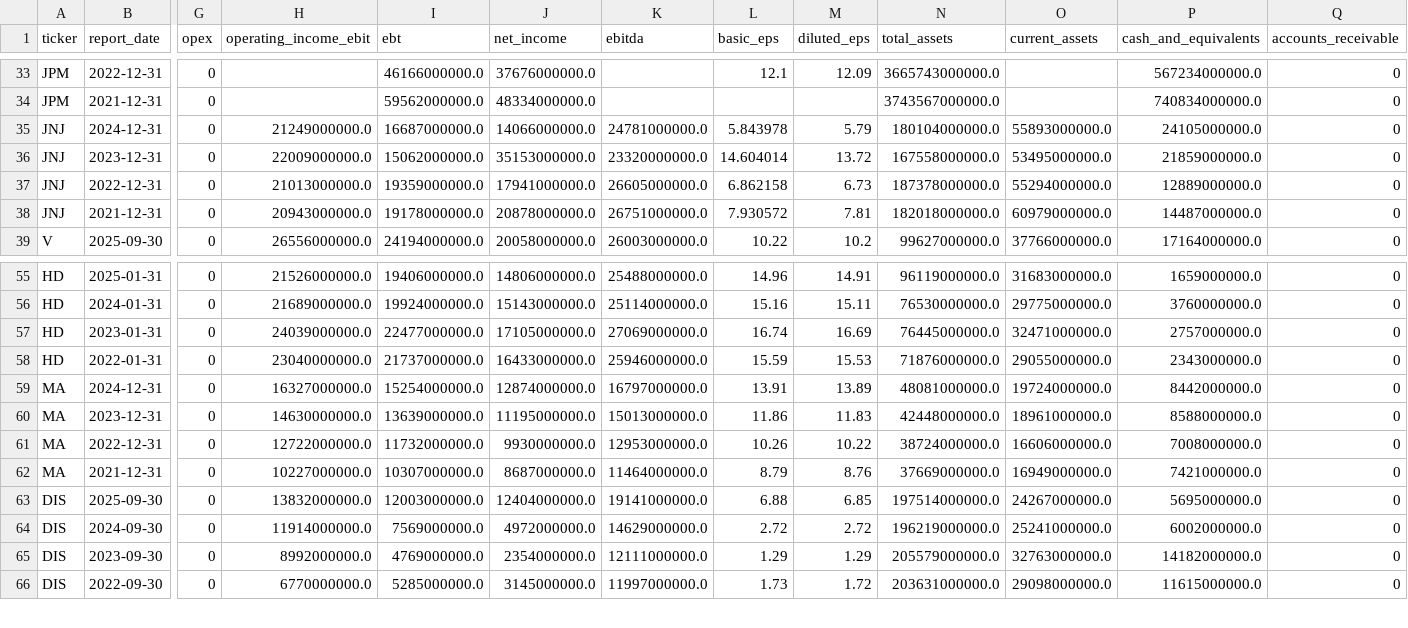
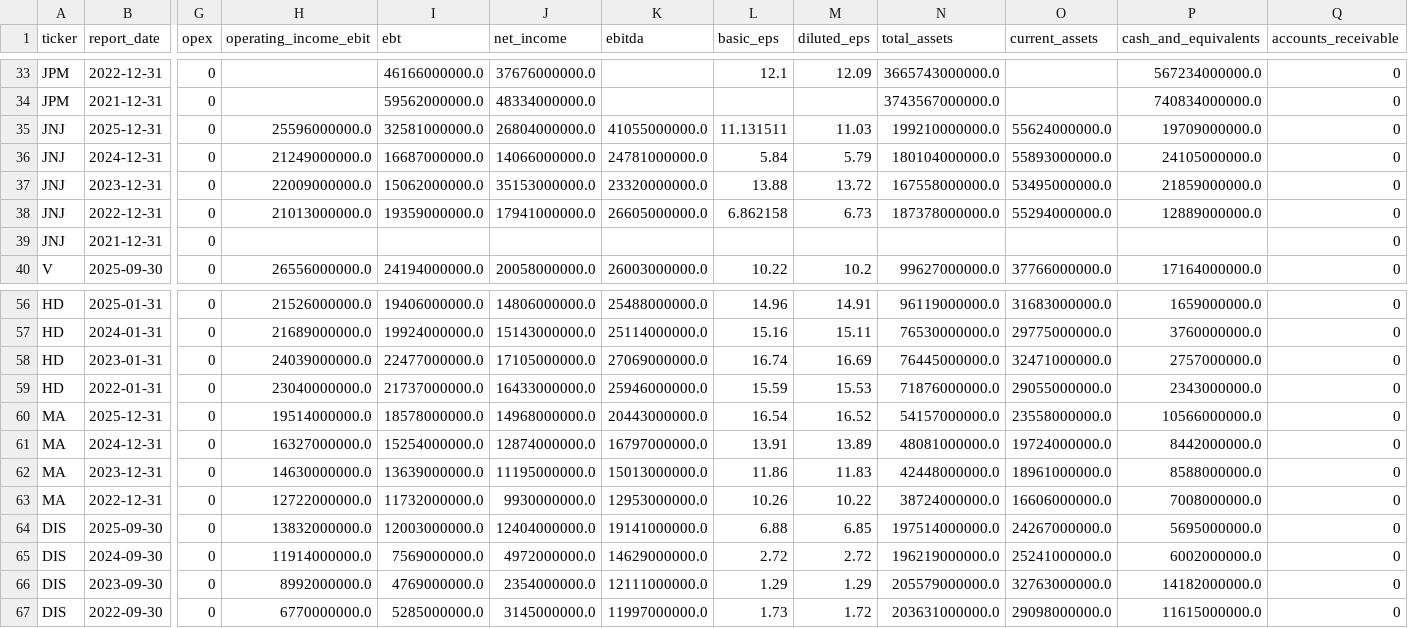
Before and after one commit to laihoangson/financial-analytic, a CSV file: data/cleaned/financial_statements.csv, drawn as a sheet; only a part is shown, gaps mark what is left out; removed rows and columns are numbered as before the commit, all else as after; rows hold the shown columns only; the diff names each change by its address in the sheet, - before the commit and + after, or states it on an @@ line.

```diff
--- a/data/cleaned/financial_statements.csv
+++ b/data/cleaned/financial_statements.csv
+row 35: JNJ | 2025-12-31 | 0 | 25596000000.0 | 32581000000.0 | 26804000000.0 | 41055000000.0 | 11.131511 | 11.03 | 199210000000.0 | 55624000000.0 | 19709000000.0 | 0
-L36 (basic_eps): 5.843978
+L36 (basic_eps): 5.84
-L37 (basic_eps): 14.604014
+L37 (basic_eps): 13.88
-row 38: JNJ | 2021-12-31 | 0 | 20943000000.0 | 19178000000.0 | 20878000000.0 | 26751000000.0 | 7.930572 | 7.81 | 182018000000.0 | 60979000000.0 | 14487000000.0 | 0
+row 39: JNJ | 2021-12-31 | 0 |  |  |  |  |  |  |  |  |  | 0
+row 60: MA | 2025-12-31 | 0 | 19514000000.0 | 18578000000.0 | 14968000000.0 | 20443000000.0 | 16.54 | 16.52 | 54157000000.0 | 23558000000.0 | 10566000000.0 | 0
-row 62: MA | 2021-12-31 | 0 | 10227000000.0 | 10307000000.0 | 8687000000.0 | 11464000000.0 | 8.79 | 8.76 | 37669000000.0 | 16949000000.0 | 7421000000.0 | 0
```
Also changed, not shown: data/raw/raw_financials.csv, 2 other files.
